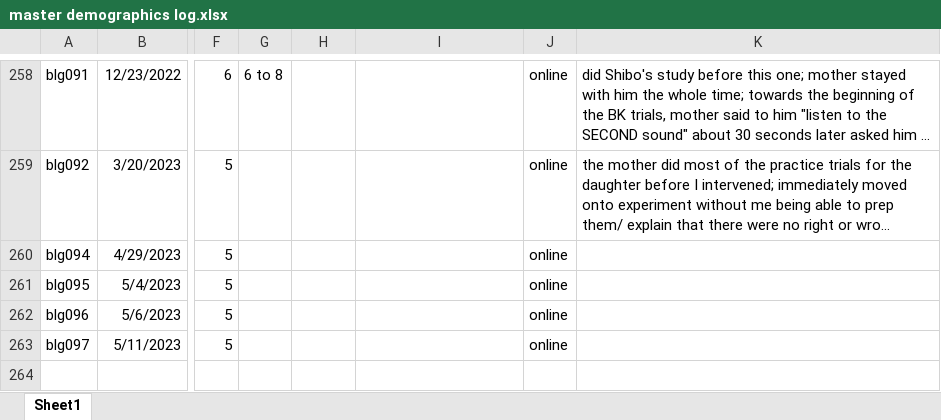
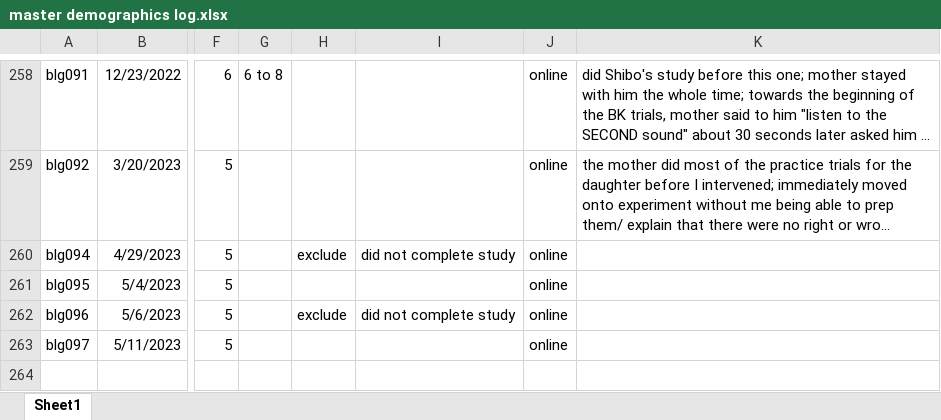
Before and after one commit to ebjacino/BK-Online-Replication, an Excel workbook: master demographics log.xlsx, sheet Sheet1, drawn as a sheet; only a part is shown, gaps mark what is left out; long unchanged cells end in …; values as stored, in another font and other column widths than the file's, no borders; the diff names each change by its address in the sheet, - before the commit and + after, or states it on an @@ line.

```diff
--- a/master demographics log.xlsx (sheet Sheet1)
+++ b/master demographics log.xlsx (sheet Sheet1)
-H260: (empty)
+H260: exclude
-I260: (empty)
+I260: did not complete study
-H262: (empty)
+H262: exclude
-I262: (empty)
+I262: did not complete study
```
Also changed, not shown: bko2 tables/orth contrast.xlsx, bko2 tables/voicing contrast.xlsx, 9 other files.
